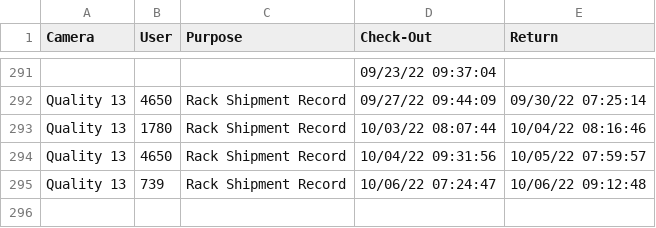
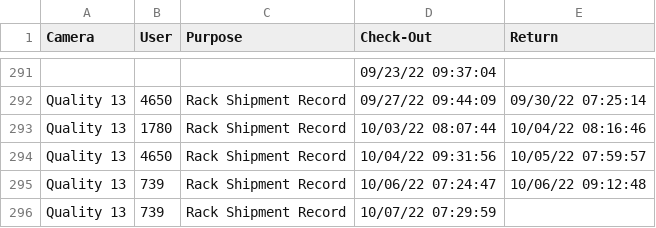
Before and after one commit to luxlp/camera_check_in, a CSV file: Device_sign-out_sheet.csv, drawn as a sheet; only a part is shown, gaps mark what is left out.

Commit message:
heads/main

```diff
--- a/Device_sign-out_sheet.csv
+++ b/Device_sign-out_sheet.csv
@@ -295 +295,2 @@ Quality 13,4650,Rack Shipment Record,10/04/22 09:31:56,10/05/22 07:59:57
 Quality 13,739,Rack Shipment Record,10/06/22 07:24:47,10/06/22 09:12:48
+Quality 13,739,Rack Shipment Record,10/07/22 07:29:59,
```
